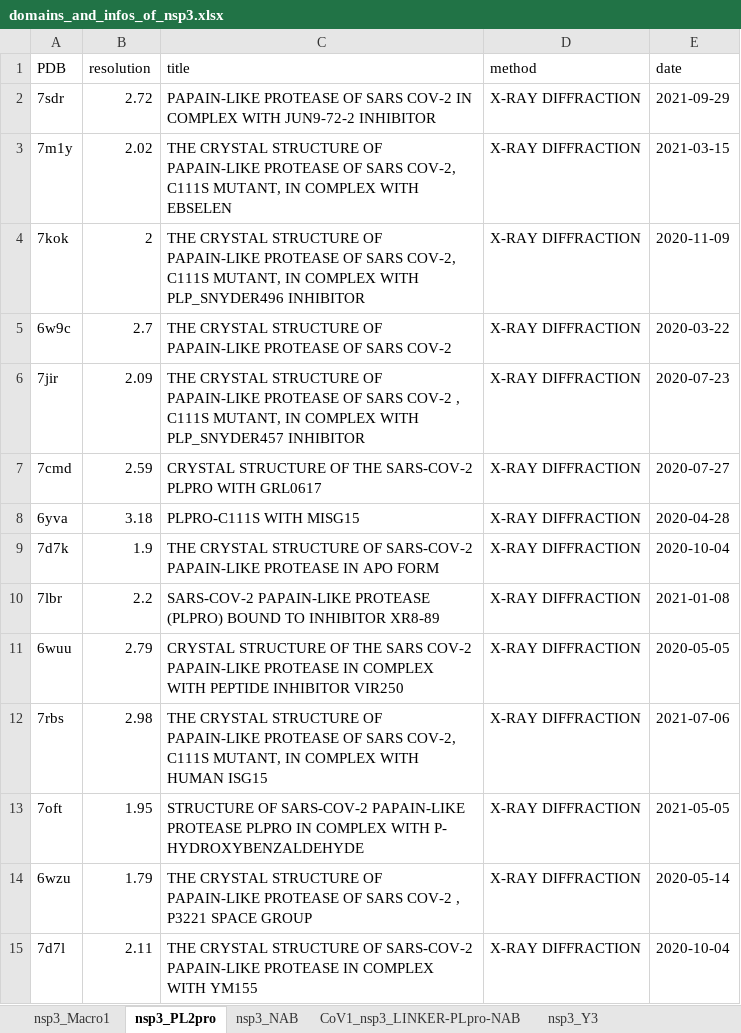
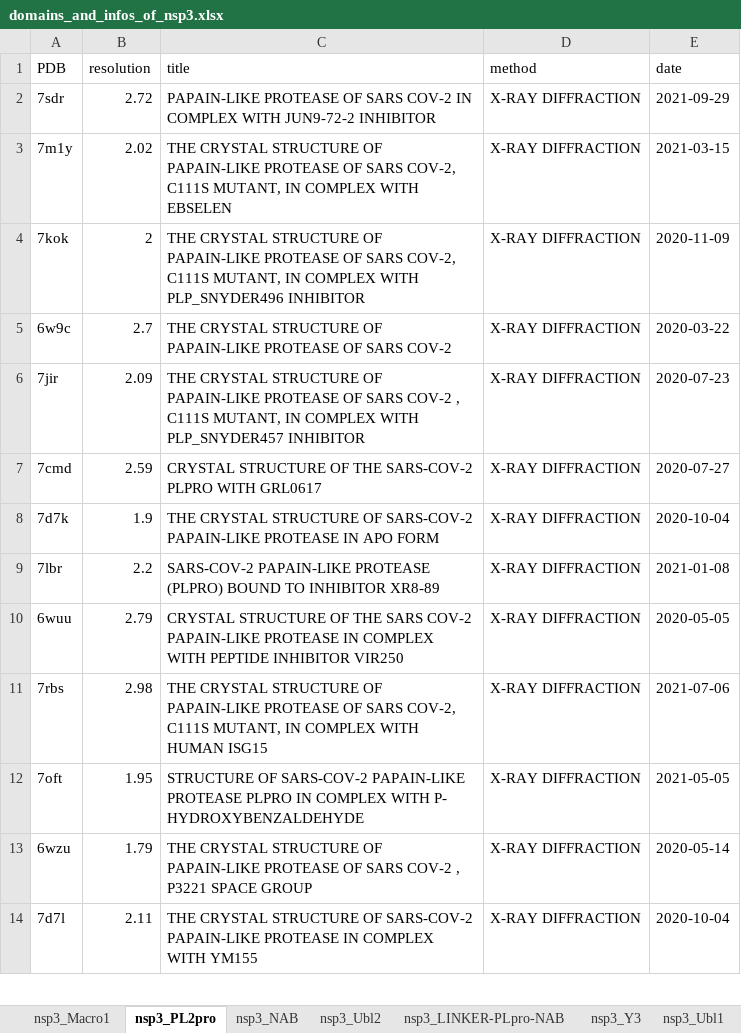
Before and after one commit to ksaadDE/coronavirus_structural_task_force, an Excel workbook: pdb/nsp3/SARS-CoV-2/domains_and_infos_of_nsp3.xlsx, sheet nsp3_PL2pro, drawn as a sheet; only a part is shown; values as stored, in another font and other column widths than the file's, no borders; the diff names each change by its address in the sheet, - before the commit and + after, or states it on an @@ line.

```diff
--- a/pdb/nsp3/SARS-CoV-2/domains_and_infos_of_nsp3.xlsx (sheet nsp3_PL2pro)
+++ b/pdb/nsp3/SARS-CoV-2/domains_and_infos_of_nsp3.xlsx (sheet nsp3_PL2pro)
-sheet tab: CoV1_nsp3_LINKER-PLpro-NAB
+sheet tab: nsp3_Ubl2
+sheet tab: nsp3_LINKER-PLpro-NAB
-row 8: 6yva | 3.18 | PLPRO-C111S WITH MISG15 | X-RAY DIFFRACTION | 2020-04-28
```
Also changed, not shown: sheet nsp3_Ubl2, other sheet tabs, 3 other files.
